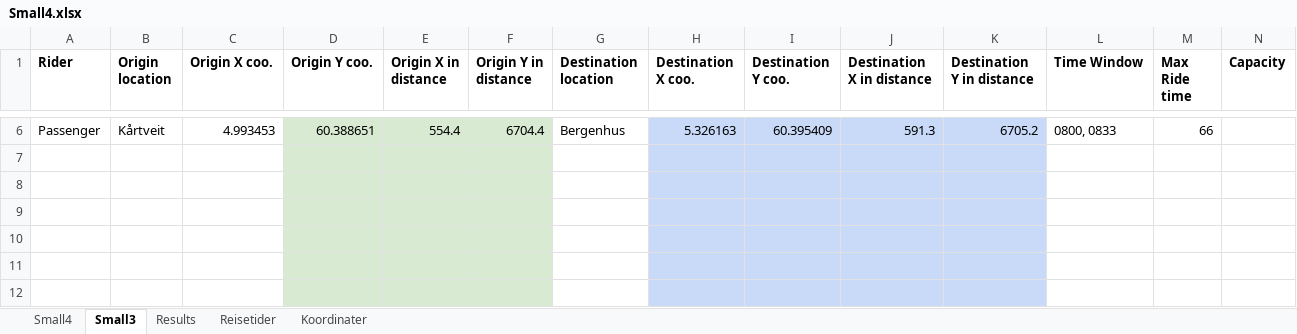
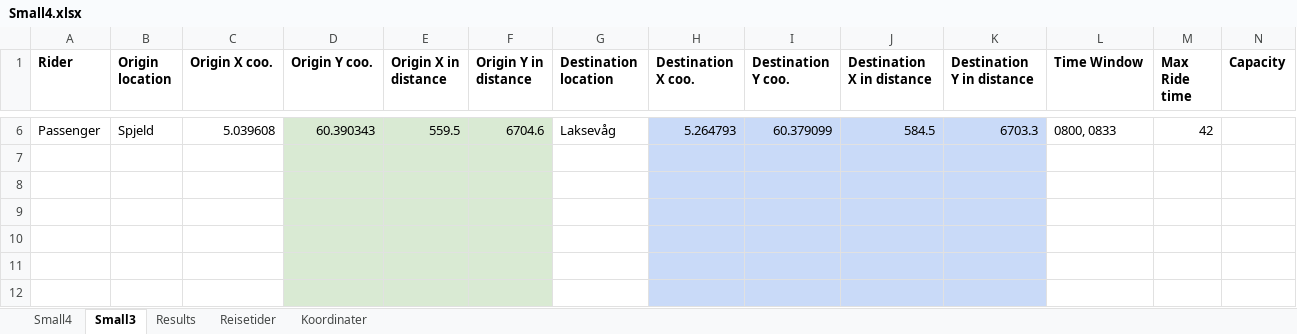
Before and after one commit to tonyyang1998/samkjoring2022, an Excel workbook: Small Instances/Small4.xlsx, sheet Small3, drawn as a sheet; only a part is shown, gaps mark what is left out; values as stored, in another font and other column widths than the file's, no borders; the diff covers the shown part only; the diff names each change by its address in the sheet, - before the commit and + after, or states it on an @@ line.

```diff
--- a/Small Instances/Small4.xlsx (sheet Small3)
+++ b/Small Instances/Small4.xlsx (sheet Small3)
-B6 (Origin location): Kårtveit
+B6 (Origin location): Spjeld
-C6 (Origin X coo.): 4.993453
+C6 (Origin X coo.): 5.039608
-D6 (Origin Y coo.): 60.388651
+D6 (Origin Y coo.): 60.390343
-E6 (Origin X in distance): 554.4
+E6 (Origin X in distance): 559.5
-F6 (Origin Y in distance): 6704.4
+F6 (Origin Y in distance): 6704.6
-G6 (Destination location): Bergenhus
+G6 (Destination location): Laksevåg
-H6 (Destination X coo.): 5.326163
+H6 (Destination X coo.): 5.264793
-I6 (Destination Y coo.): 60.395409
+I6 (Destination Y coo.): 60.379099
-J6 (Destination X in distance): 591.3
+J6 (Destination X in distance): 584.5
-K6 (Destination Y in distance): 6705.2
+K6 (Destination Y in distance): 6703.3
-M6 (Max Ride time): 66
+M6 (Max Ride time): 42
```
Also changed, not shown: 22 edited cells elsewhere in this sheet, sheet Small4, 25 other files.
